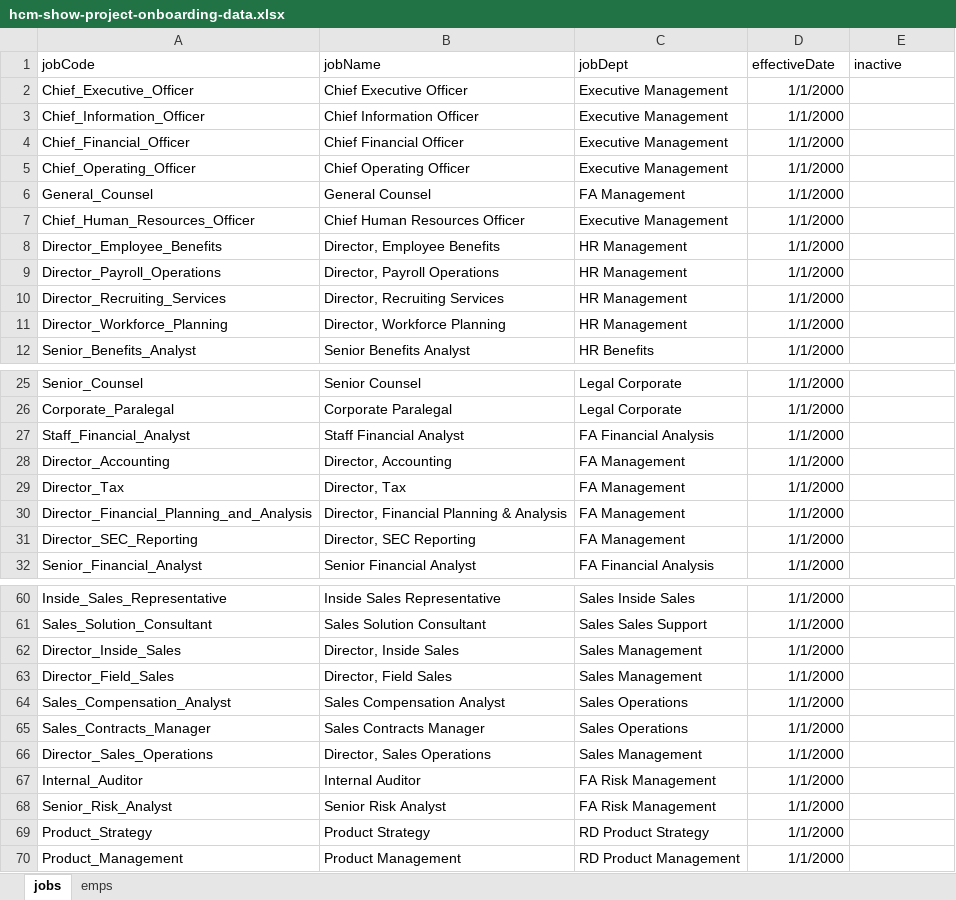
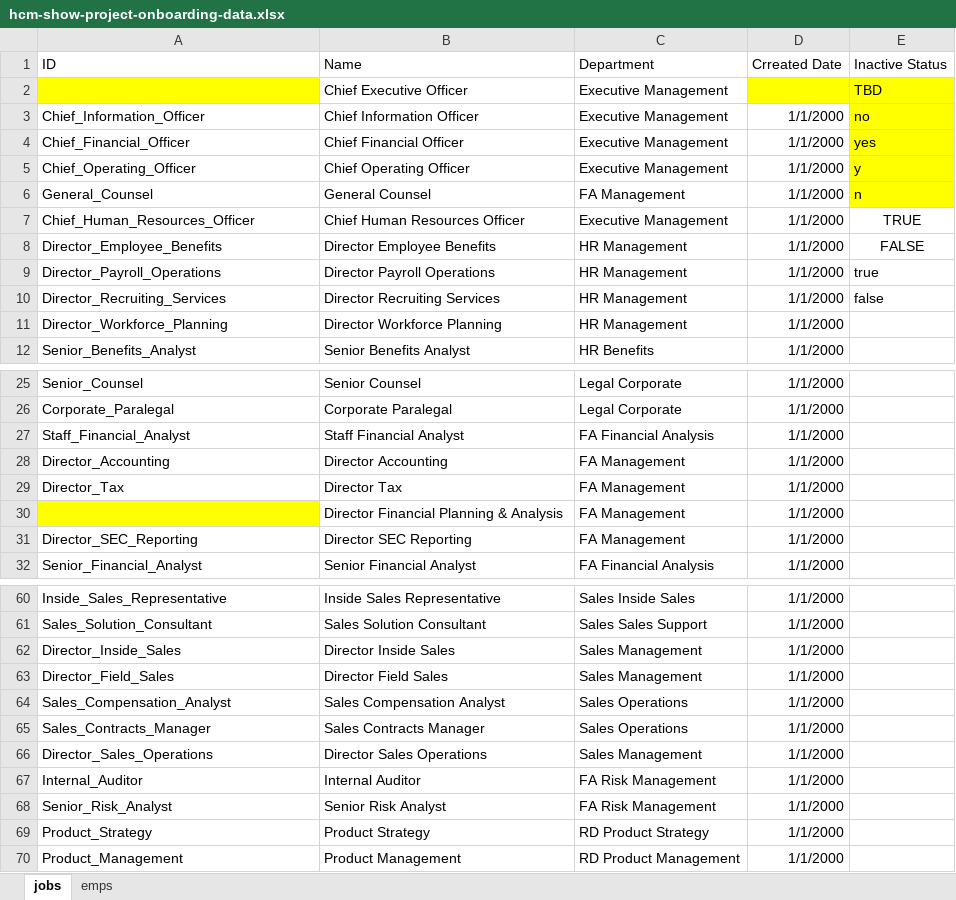
Before and after one commit to FlatFilers/HCMShow, an Excel workbook: public/hcm-show-project-onboarding-data.xlsx, sheet jobs, drawn as a sheet; only a part is shown, gaps mark what is left out; values as stored, in another font and other column widths than the file's, no borders; charts and pictures not drawn; removed rows and columns are numbered as before the commit, all else as after; the diff covers the shown part only; the diff names each change by its address in the sheet, - before the commit and + after, or states it on an @@ line.

Commit message:
edit download file (#167)

```diff
--- a/public/hcm-show-project-onboarding-data.xlsx (sheet jobs)
+++ b/public/hcm-show-project-onboarding-data.xlsx (sheet jobs)
-row 1: jobCode | jobName | jobDept | effectiveDate | inactive
-row 2: Chief_Executive_Officer | Chief Executive Officer | Executive Management | 1/1/2000
+row 1: ID | Name | Department | Crreated Date | Inactive Status
+row 2:  | Chief Executive Officer | Executive Management |  | TBD
-E3: (empty)
+E3: no
-E3:E6 fill: none
+E3:E6 fill: #FFFF00
-E4: (empty)
+E4: yes
-E5: (empty)
+E5: y
-E6: (empty)
+E6: n
-E7: (empty)
+E7: TRUE
-B8: Director, Employee Benefits
+B8: Director Employee Benefits
-E8: (empty)
+E8: FALSE
-B9: Director, Payroll Operations
+B9: Director Payroll Operations
-E9: (empty)
+E9: true
-B10: Director, Recruiting Services
+B10: Director Recruiting Services
-E10: (empty)
+E10: false
-B11: Director, Workforce Planning
+B11: Director Workforce Planning
-B28: Director, Accounting
+B28: Director Accounting
-B29: Director, Tax
+B29: Director Tax
-A30: Director_Financial_Planning_and_Analysis
+A30: (empty)
-A30 fill: none
+A30 fill: #FFFF00
-B30: Director, Financial Planning & Analysis
+B30: Director Financial Planning & Analysis
-B31: Director, SEC Reporting
+B31: Director SEC Reporting
-B62: Director, Inside Sales
+B62: Director Inside Sales
-B63: Director, Field Sales
+B63: Director Field Sales
-B66: Director, Sales Operations
+B66: Director Sales Operations
```
Also changed, not shown: 32 edited cells elsewhere in this sheet, sheet emps, charts or pictures.
